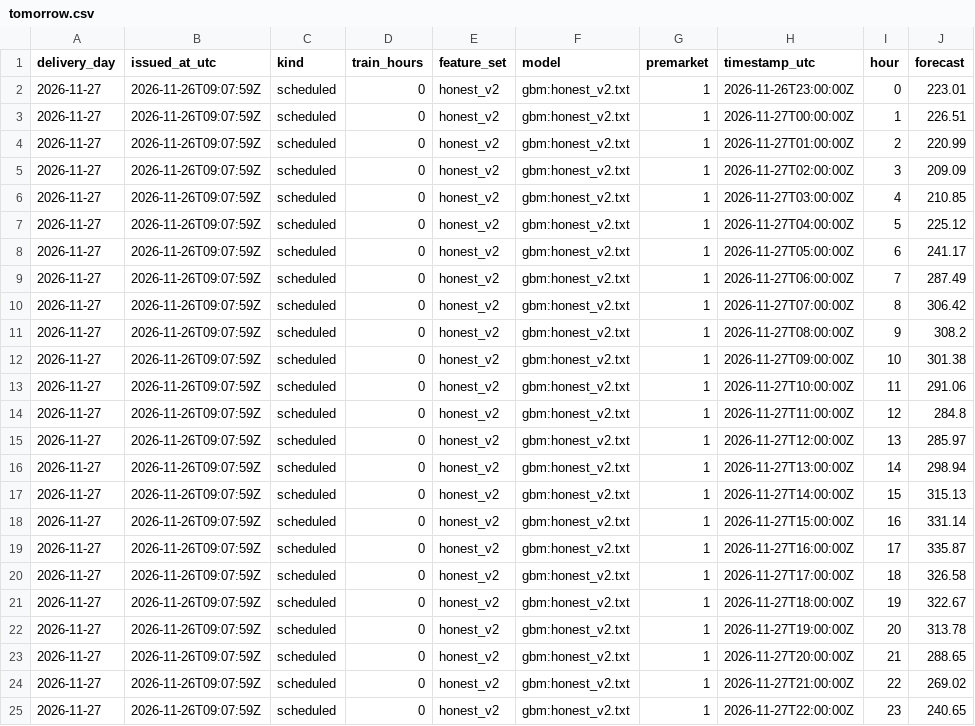
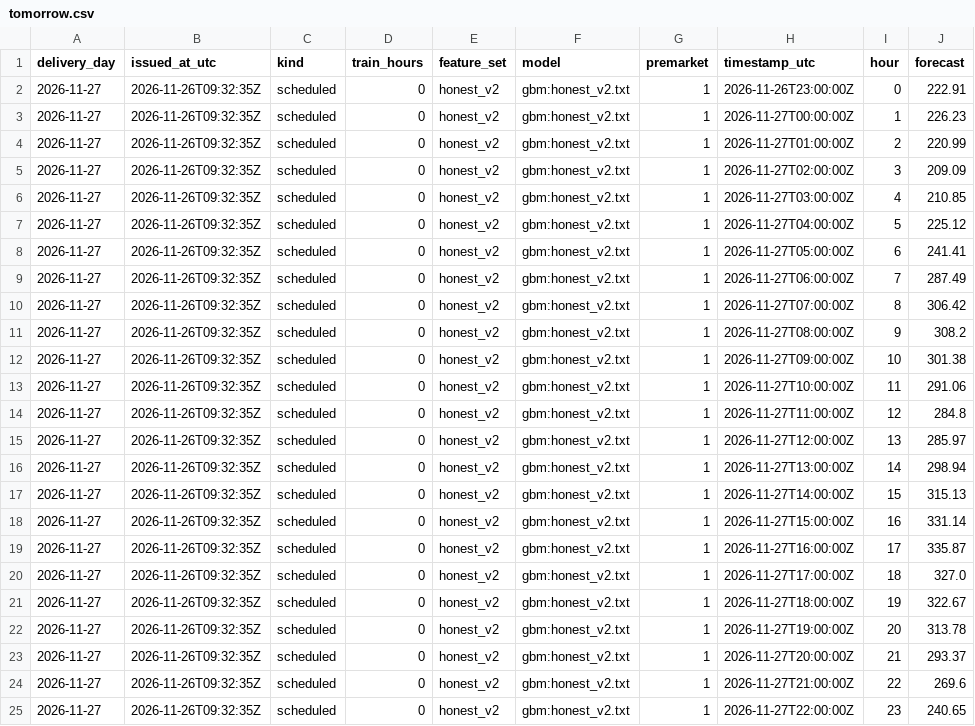
Before and after one commit to gerardorosch02/thermo-fr, a CSV file: published/tomorrow.csv, drawn as a sheet.

```diff
--- a/published/tomorrow.csv
+++ b/published/tomorrow.csv
@@ -1,25 +1,25 @@
 delivery_day,issued_at_utc,kind,train_hours,feature_set,model,premarket,timestamp_utc,hour,forecast
-2026-11-27,2026-11-26T09:07:59Z,scheduled,0,honest_v2,gbm:honest_v2.txt,1,2026-11-26T23:00:00Z,0,223.01
-2026-11-27,2026-11-26T09:07:59Z,scheduled,0,honest_v2,gbm:honest_v2.txt,1,2026-11-27T00:00:00Z,1,226.51
-2026-11-27,2026-11-26T09:07:59Z,scheduled,0,honest_v2,gbm:honest_v2.txt,1,2026-11-27T01:00:00Z,2,220.99
-2026-11-27,2026-11-26T09:07:59Z,scheduled,0,honest_v2,gbm:honest_v2.txt,1,2026-11-27T02:00:00Z,3,209.09
-2026-11-27,2026-11-26T09:07:59Z,scheduled,0,honest_v2,gbm:honest_v2.txt,1,2026-11-27T03:00:00Z,4,210.85
-2026-11-27,2026-11-26T09:07:59Z,scheduled,0,honest_v2,gbm:honest_v2.txt,1,2026-11-27T04:00:00Z,5,225.12
-2026-11-27,2026-11-26T09:07:59Z,scheduled,0,honest_v2,gbm:honest_v2.txt,1,2026-11-27T05:00:00Z,6,241.17
-2026-11-27,2026-11-26T09:07:59Z,scheduled,0,honest_v2,gbm:honest_v2.txt,1,2026-11-27T06:00:00Z,7,287.49
-2026-11-27,2026-11-26T09:07:59Z,scheduled,0,honest_v2,gbm:honest_v2.txt,1,2026-11-27T07:00:00Z,8,306.42
-2026-11-27,2026-11-26T09:07:59Z,scheduled,0,honest_v2,gbm:honest_v2.txt,1,2026-11-27T08:00:00Z,9,308.2
-2026-11-27,2026-11-26T09:07:59Z,scheduled,0,honest_v2,gbm:honest_v2.txt,1,2026-11-27T09:00:00Z,10,301.38
-2026-11-27,2026-11-26T09:07:59Z,scheduled,0,honest_v2,gbm:honest_v2.txt,1,2026-11-27T10:00:00Z,11,291.06
-2026-11-27,2026-11-26T09:07:59Z,scheduled,0,honest_v2,gbm:honest_v2.txt,1,2026-11-27T11:00:00Z,12,284.8
-2026-11-27,2026-11-26T09:07:59Z,scheduled,0,honest_v2,gbm:honest_v2.txt,1,2026-11-27T12:00:00Z,13,285.97
-2026-11-27,2026-11-26T09:07:59Z,scheduled,0,honest_v2,gbm:honest_v2.txt,1,2026-11-27T13:00:00Z,14,298.94
-2026-11-27,2026-11-26T09:07:59Z,scheduled,0,honest_v2,gbm:honest_v2.txt,1,2026-11-27T14:00:00Z,15,315.13
-2026-11-27,2026-11-26T09:07:59Z,scheduled,0,honest_v2,gbm:honest_v2.txt,1,2026-11-27T15:00:00Z,16,331.14
-2026-11-27,2026-11-26T09:07:59Z,scheduled,0,honest_v2,gbm:honest_v2.txt,1,2026-11-27T16:00:00Z,17,335.87
-2026-11-27,2026-11-26T09:07:59Z,scheduled,0,honest_v2,gbm:honest_v2.txt,1,2026-11-27T17:00:00Z,18,326.58
-2026-11-27,2026-11-26T09:07:59Z,scheduled,0,honest_v2,gbm:honest_v2.txt,1,2026-11-27T18:00:00Z,19,322.67
-2026-11-27,2026-11-26T09:07:59Z,scheduled,0,honest_v2,gbm:honest_v2.txt,1,2026-11-27T19:00:00Z,20,313.78
-2026-11-27,2026-11-26T09:07:59Z,scheduled,0,honest_v2,gbm:honest_v2.txt,1,2026-11-27T20:00:00Z,21,288.65
-2026-11-27,2026-11-26T09:07:59Z,scheduled,0,honest_v2,gbm:honest_v2.txt,1,2026-11-27T21:00:00Z,22,269.02
-2026-11-27,2026-11-26T09:07:59Z,scheduled,0,honest_v2,gbm:honest_v2.txt,1,2026-11-27T22:00:00Z,23,240.65
+2026-11-27,2026-11-26T09:32:35Z,scheduled,0,honest_v2,gbm:honest_v2.txt,1,2026-11-26T23:00:00Z,0,222.91
+2026-11-27,2026-11-26T09:32:35Z,scheduled,0,honest_v2,gbm:honest_v2.txt,1,2026-11-27T00:00:00Z,1,226.23
+2026-11-27,2026-11-26T09:32:35Z,scheduled,0,honest_v2,gbm:honest_v2.txt,1,2026-11-27T01:00:00Z,2,220.99
+2026-11-27,2026-11-26T09:32:35Z,scheduled,0,honest_v2,gbm:honest_v2.txt,1,2026-11-27T02:00:00Z,3,209.09
+2026-11-27,2026-11-26T09:32:35Z,scheduled,0,honest_v2,gbm:honest_v2.txt,1,2026-11-27T03:00:00Z,4,210.85
+2026-11-27,2026-11-26T09:32:35Z,scheduled,0,honest_v2,gbm:honest_v2.txt,1,2026-11-27T04:00:00Z,5,225.12
+2026-11-27,2026-11-26T09:32:35Z,scheduled,0,honest_v2,gbm:honest_v2.txt,1,2026-11-27T05:00:00Z,6,241.41
+2026-11-27,2026-11-26T09:32:35Z,scheduled,0,honest_v2,gbm:honest_v2.txt,1,2026-11-27T06:00:00Z,7,287.49
+2026-11-27,2026-11-26T09:32:35Z,scheduled,0,honest_v2,gbm:honest_v2.txt,1,2026-11-27T07:00:00Z,8,306.42
+2026-11-27,2026-11-26T09:32:35Z,scheduled,0,honest_v2,gbm:honest_v2.txt,1,2026-11-27T08:00:00Z,9,308.2
+2026-11-27,2026-11-26T09:32:35Z,scheduled,0,honest_v2,gbm:honest_v2.txt,1,2026-11-27T09:00:00Z,10,301.38
+2026-11-27,2026-11-26T09:32:35Z,scheduled,0,honest_v2,gbm:honest_v2.txt,1,2026-11-27T10:00:00Z,11,291.06
+2026-11-27,2026-11-26T09:32:35Z,scheduled,0,honest_v2,gbm:honest_v2.txt,1,2026-11-27T11:00:00Z,12,284.8
+2026-11-27,2026-11-26T09:32:35Z,scheduled,0,honest_v2,gbm:honest_v2.txt,1,2026-11-27T12:00:00Z,13,285.97
+2026-11-27,2026-11-26T09:32:35Z,scheduled,0,honest_v2,gbm:honest_v2.txt,1,2026-11-27T13:00:00Z,14,298.94
+2026-11-27,2026-11-26T09:32:35Z,scheduled,0,honest_v2,gbm:honest_v2.txt,1,2026-11-27T14:00:00Z,15,315.13
+2026-11-27,2026-11-26T09:32:35Z,scheduled,0,honest_v2,gbm:honest_v2.txt,1,2026-11-27T15:00:00Z,16,331.14
+2026-11-27,2026-11-26T09:32:35Z,scheduled,0,honest_v2,gbm:honest_v2.txt,1,2026-11-27T16:00:00Z,17,335.87
+2026-11-27,2026-11-26T09:32:35Z,scheduled,0,honest_v2,gbm:honest_v2.txt,1,2026-11-27T17:00:00Z,18,327.0
+2026-11-27,2026-11-26T09:32:35Z,scheduled,0,honest_v2,gbm:honest_v2.txt,1,2026-11-27T18:00:00Z,19,322.67
+2026-11-27,2026-11-26T09:32:35Z,scheduled,0,honest_v2,gbm:honest_v2.txt,1,2026-11-27T19:00:00Z,20,313.78
+2026-11-27,2026-11-26T09:32:35Z,scheduled,0,honest_v2,gbm:honest_v2.txt,1,2026-11-27T20:00:00Z,21,293.37
+2026-11-27,2026-11-26T09:32:35Z,scheduled,0,honest_v2,gbm:honest_v2.txt,1,2026-11-27T21:00:00Z,22,269.6
+2026-11-27,2026-11-26T09:32:35Z,scheduled,0,honest_v2,gbm:honest_v2.txt,1,2026-11-27T22:00:00Z,23,240.65
```
Also changed, not shown: published/drivers.csv, published/forecasts.csv, 3 other files.
